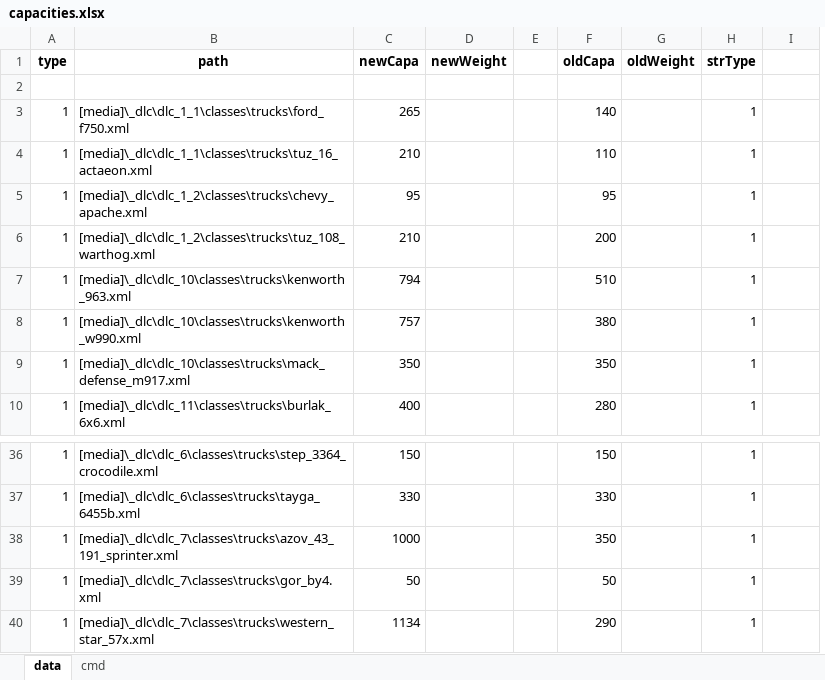
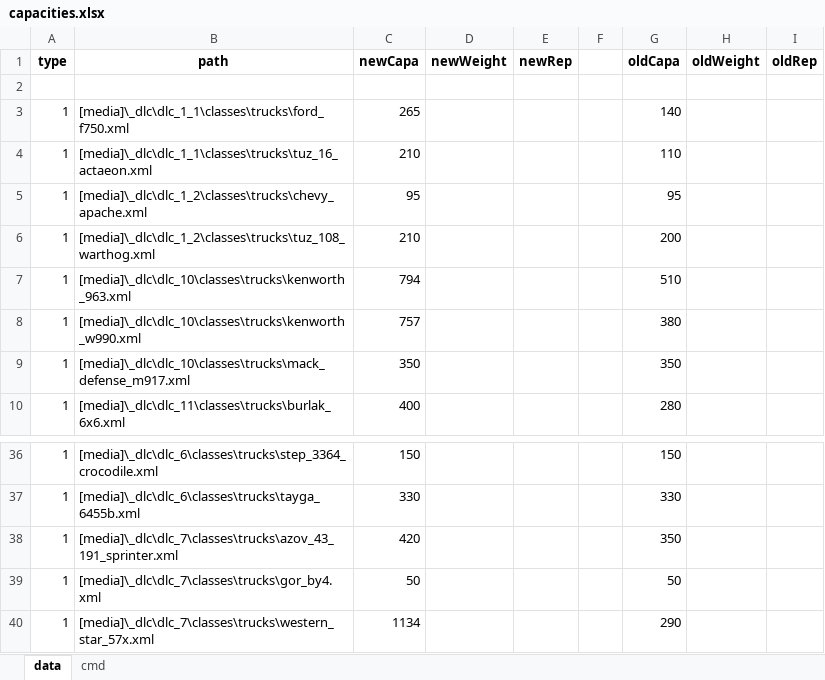
Before and after one commit to MurcielagoNZ/Snowrunner-Change-Capacities, an Excel workbook: capacities.xlsx, sheet data, drawn as a sheet; only a part is shown, gaps mark what is left out; values as stored, in another font and other column widths than the file's, no borders; removed rows and columns are numbered as before the commit, all else as after; the diff covers the shown part only; the diff names each change by its address in the sheet, - before the commit and + after, or states it on an @@ line.

```diff
--- a/capacities.xlsx (sheet data)
+++ b/capacities.xlsx (sheet data)
+column E (newRep), empty
-column H (strType), rows 3-10: all 1; rows 36-40: all 1
-I1: (empty)
+I1: oldRep
-C38 (newCapa): 1000
+C38 (newCapa): 420
```
Also changed, not shown: 13 added rows, 4 removed rows and 38 edited cells elsewhere in this sheet, sheet cmd, formulas that keep their value, 3 other files.
